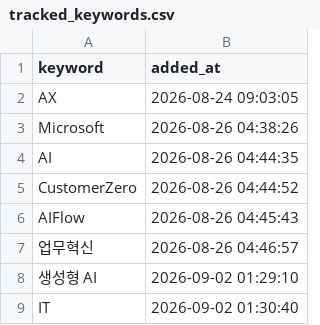
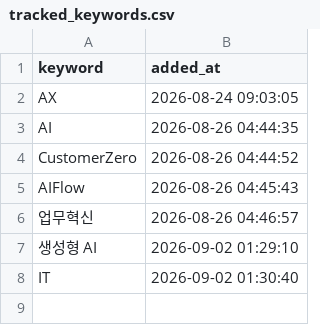
Before and after one commit to reinalee-bot/keyword-dashboard, a CSV file: data/tracked_keywords.csv, drawn as a sheet.

Commit message:
추적 삭제: Microsoft

```diff
--- a/data/tracked_keywords.csv
+++ b/data/tracked_keywords.csv
@@ -2,3 +2,2 @@ keyword,added_at
 AX,2026-08-24 09:03:05
-Microsoft,2026-08-26 04:38:26
 AI,2026-08-26 04:44:35
```
